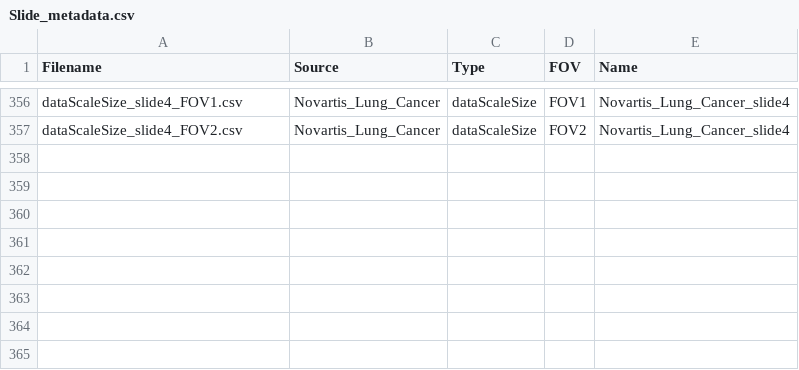
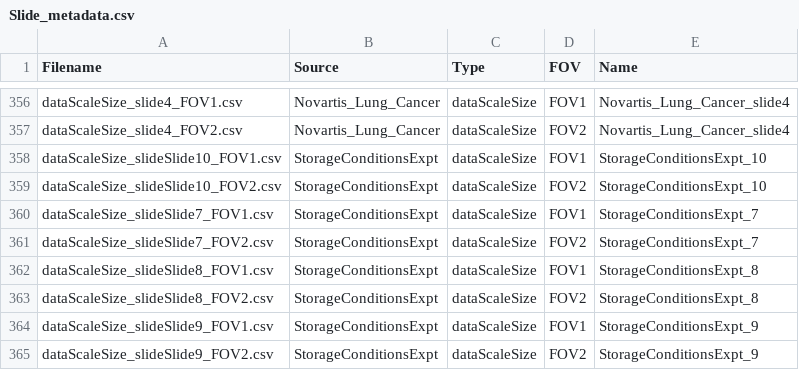
Before and after one commit to SizunJiangLab/Benchmarking_tissue_preparation, a CSV file: data_mesmer/Slide_metadata.csv, drawn as a sheet; only a part is shown, gaps mark what is left out; the diff names each change by its address in the sheet, - before the commit and + after, or states it on an @@ line.

```diff
--- a/data_mesmer/Slide_metadata.csv
+++ b/data_mesmer/Slide_metadata.csv
+row 358: dataScaleSize_slideSlide10_FOV1.csv | StorageConditionsExpt | dataScaleSize | FOV1 | StorageConditionsExpt_10
+row 359: dataScaleSize_slideSlide10_FOV2.csv | StorageConditionsExpt | dataScaleSize | FOV2 | StorageConditionsExpt_10
+row 360: dataScaleSize_slideSlide7_FOV1.csv | StorageConditionsExpt | dataScaleSize | FOV1 | StorageConditionsExpt_7
+row 361: dataScaleSize_slideSlide7_FOV2.csv | StorageConditionsExpt | dataScaleSize | FOV2 | StorageConditionsExpt_7
+row 362: dataScaleSize_slideSlide8_FOV1.csv | StorageConditionsExpt | dataScaleSize | FOV1 | StorageConditionsExpt_8
+row 363: dataScaleSize_slideSlide8_FOV2.csv | StorageConditionsExpt | dataScaleSize | FOV2 | StorageConditionsExpt_8
+row 364: dataScaleSize_slideSlide9_FOV1.csv | StorageConditionsExpt | dataScaleSize | FOV1 | StorageConditionsExpt_9
+row 365: dataScaleSize_slideSlide9_FOV2.csv | StorageConditionsExpt | dataScaleSize | FOV2 | StorageConditionsExpt_9
```
Also changed, not shown: data_cellXpress/Slide_exclude_markers.csv, data_cellXpress/Slide_remove_markers.csv, 13 other files.
